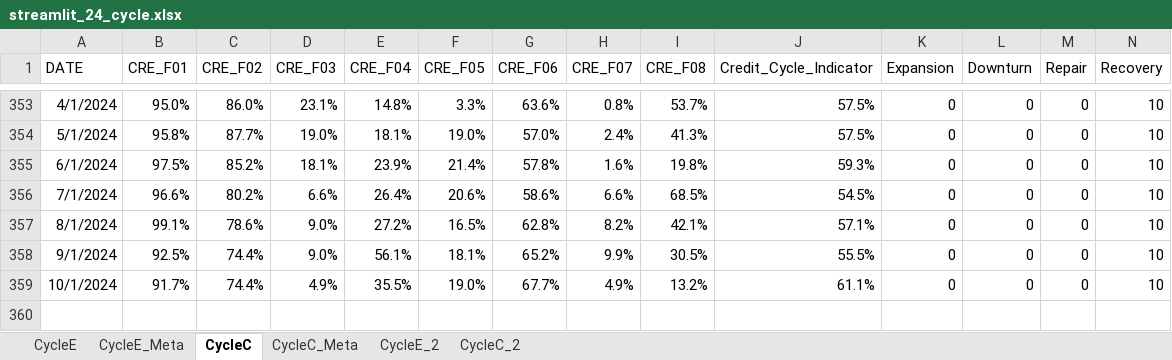
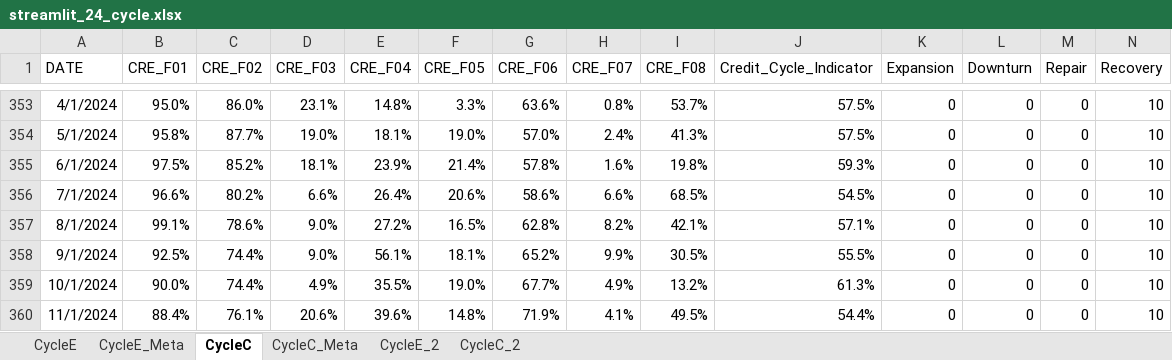
Before and after one commit to wogus337/quantamental, an Excel workbook: data/streamlit_24_cycle.xlsx, sheet CycleC, drawn as a sheet; only a part is shown, gaps mark what is left out; values as stored, in another font and other column widths than the file's, no borders; the diff names each change by its address in the sheet, - before the commit and + after, or states it on an @@ line.

```diff
--- a/data/streamlit_24_cycle.xlsx (sheet CycleC)
+++ b/data/streamlit_24_cycle.xlsx (sheet CycleC)
-B359 (CRE_F01): 91.7%
+B359 (CRE_F01): 90.0%
-J359 (Credit_Cycle_Indicator): 61.1%
+J359 (Credit_Cycle_Indicator): 61.3%
+row 360: 11/1/2024 | 88.4% | 76.1% | 20.6% | 39.6% | 14.8% | 71.9% | 4.1% | 49.5% | 54.4% | 0 | 0 | 0 | 10
```
Also changed, not shown: sheet CycleE, sheet CycleE_2, sheet CycleC_2, data/streamlit_24_allocation.xlsx, data/streamlit_24_signal.xlsx, 6 other files.
